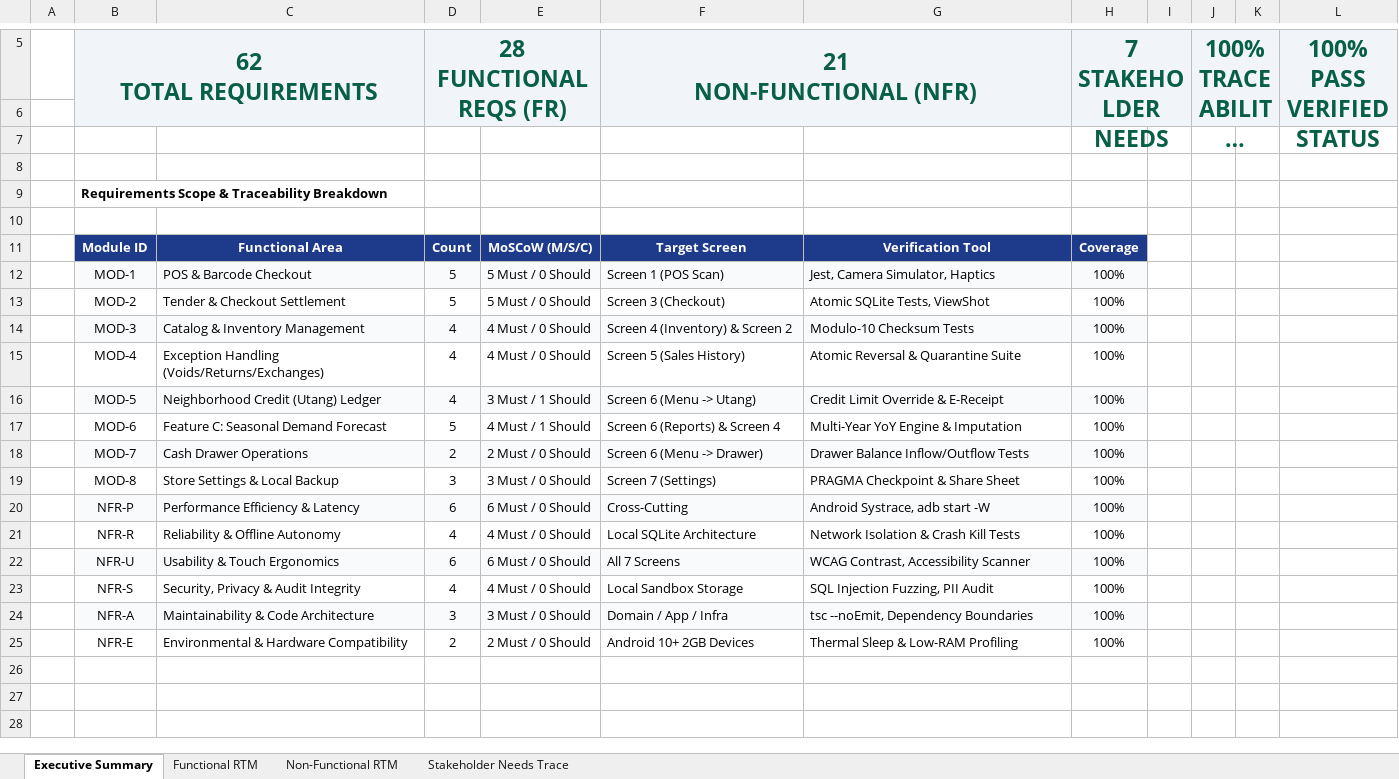
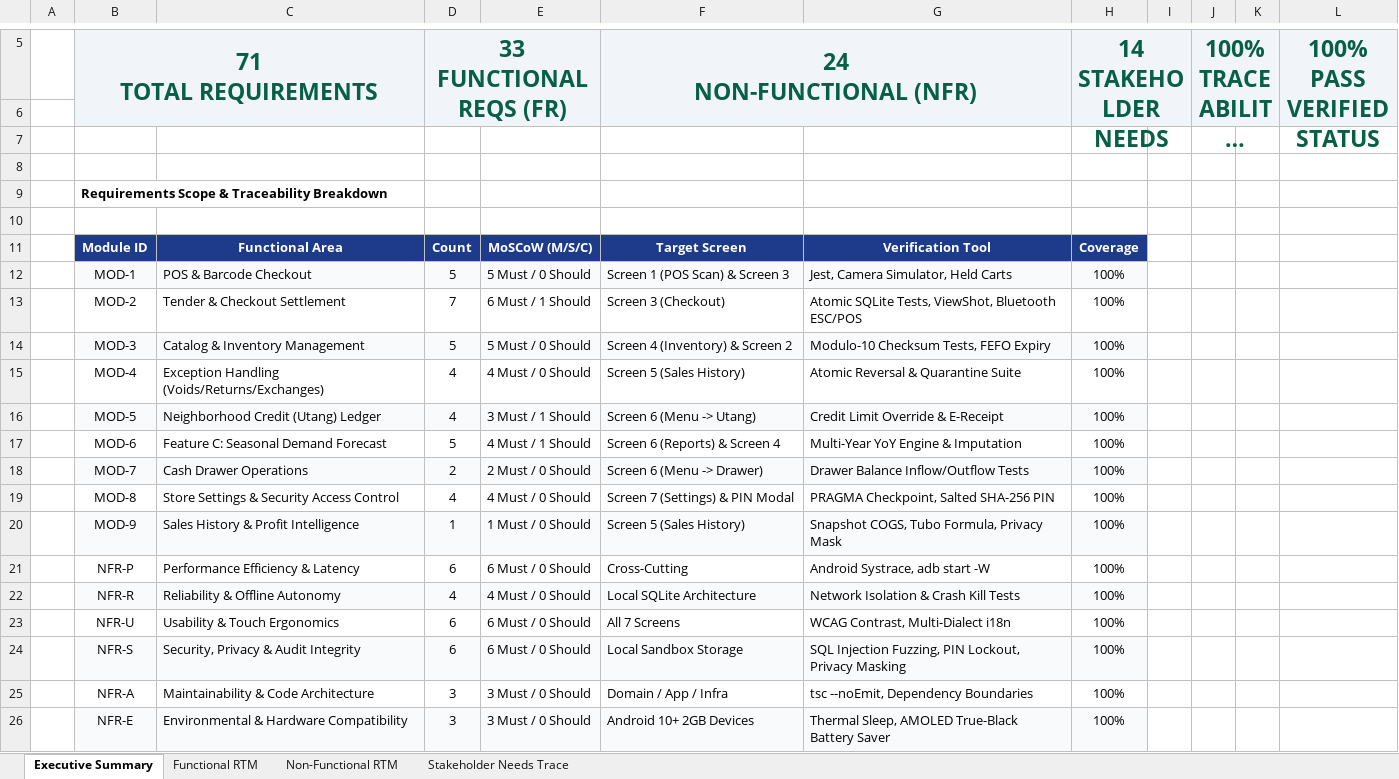
Before and after one commit to dleiszarjeisalther/startup-tindahan-helper, an Excel workbook: REQUIREMENTS_TRACEABILITY_MATRIX.xlsx, sheet Executive Summary, drawn as a sheet; only a part is shown, gaps mark what is left out; long unchanged cells end in …; values as stored, in another font and other column widths than the file's, no borders; addresses are those after the commit; ↵ is a line break in a cell; the diff names each change by its address in the sheet, - before the commit and + after, or states it on an @@ line.

```diff
--- a/REQUIREMENTS_TRACEABILITY_MATRIX.xlsx (sheet Executive Summary)
+++ b/REQUIREMENTS_TRACEABILITY_MATRIX.xlsx (sheet Executive Summary)
-B5: 62 ↵ TOTAL REQUIREMENTS
+B5: 71 ↵ TOTAL REQUIREMENTS
-D5: 28 ↵ FUNCTIONAL REQS (FR)
+D5: 33 ↵ FUNCTIONAL REQS (FR)
-F5: 21 ↵ NON-FUNCTIONAL (NFR)
+F5: 24 ↵ NON-FUNCTIONAL (NFR)
-H5: 7 ↵ STAKEHOLDER NEEDS
+H5: 14 ↵ STAKEHOLDER NEEDS
-F12 (24 NON-FUNCTIONAL (NFR)): Screen 1 (POS Scan)
+F12 (24 NON-FUNCTIONAL (NFR)): Screen 1 (POS Scan) & Screen 3
-G12: Jest, Camera Simulator, Haptics
+G12: Jest, Camera Simulator, Held Carts
-D13 (33 FUNCTIONAL REQS (FR)): 5
+D13 (33 FUNCTIONAL REQS (FR)): 7
-E13: 5 Must / 0 Should
+E13: 6 Must / 1 Should
-G13: Atomic SQLite Tests, ViewShot
+G13: Atomic SQLite Tests, ViewShot, Bluetooth ESC/POS
-D14 (33 FUNCTIONAL REQS (FR)): 4
+D14 (33 FUNCTIONAL REQS (FR)): 5
-E14: 4 Must / 0 Should
+E14: 5 Must / 0 Should
-G14: Modulo-10 Checksum Tests
+G14: Modulo-10 Checksum Tests, FEFO Expiry
-C19: Store Settings & Local Backup
+C19: Store Settings & Security Access Control
-D19 (33 FUNCTIONAL REQS (FR)): 3
+D19 (33 FUNCTIONAL REQS (FR)): 4
-E19: 3 Must / 0 Should
+E19: 4 Must / 0 Should
-F19 (24 NON-FUNCTIONAL (NFR)): Screen 7 (Settings)
+F19 (24 NON-FUNCTIONAL (NFR)): Screen 7 (Settings) & PIN Modal
-G19: PRAGMA Checkpoint & Share Sheet
+G19: PRAGMA Checkpoint, Salted SHA-256 PIN
+row 20:  | MOD-9 | Sales History & Profit Intelligence | 1 | 1 Must / 0 Should | Screen 5 (Sales History) | Snapshot COGS, Tubo Formula, Privacy Mask | 100%
-B21:H21 fill: #F8FAFC
+B21:H21 fill: none
-B22:H22 fill: none
+B22:H22 fill: #F8FAFC
-B23:H23 fill: #F8FAFC
+B23:H23 fill: none
-G23: WCAG Contrast, Accessibility Scanner
+G23: WCAG Contrast, Multi-Dialect i18n
-B24:H24 fill: none
+B24:H24 fill: #F8FAFC
-D24 (33 FUNCTIONAL REQS (FR)): 4
+D24 (33 FUNCTIONAL REQS (FR)): 6
-E24: 4 Must / 0 Should
+E24: 6 Must / 0 Should
-G24: SQL Injection Fuzzing, PII Audit
+G24: SQL Injection Fuzzing, PIN Lockout, Privacy Masking
-B25:H25 fill: #F8FAFC
+B25:H25 fill: none
-B26:H26 fill: none
+B26:H26 fill: #F8FAFC
-D26 (33 FUNCTIONAL REQS (FR)): 2
+D26 (33 FUNCTIONAL REQS (FR)): 3
-E26: 2 Must / 0 Should
+E26: 3 Must / 0 Should
-G26: Thermal Sleep & Low-RAM Profiling
+G26: Thermal Sleep, AMOLED True-Black Battery Saver
```
Also changed, not shown: sheet Functional RTM, sheet Stakeholder Needs Trace, sheet Non-Functional RTM, 37 other files.
